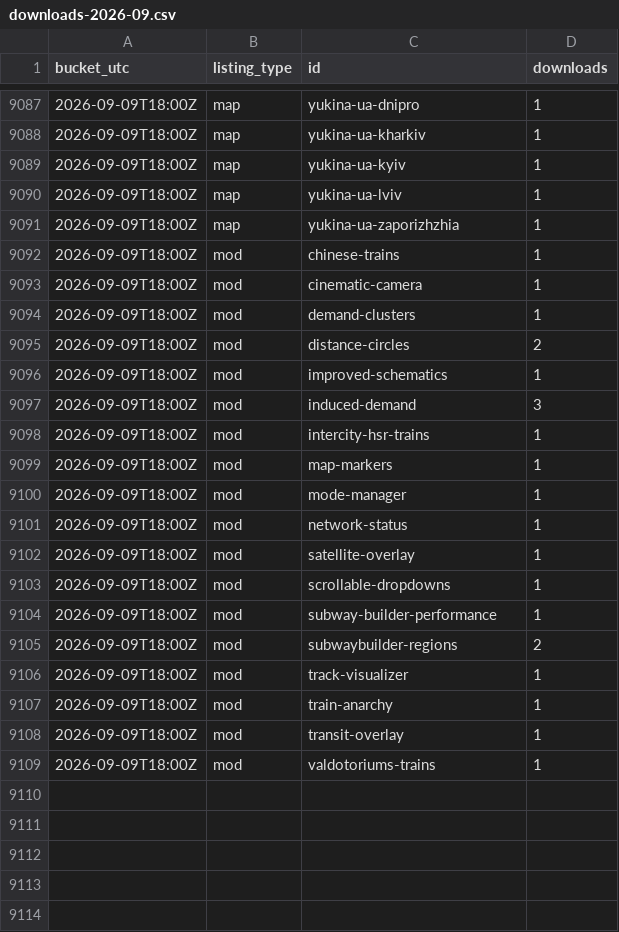
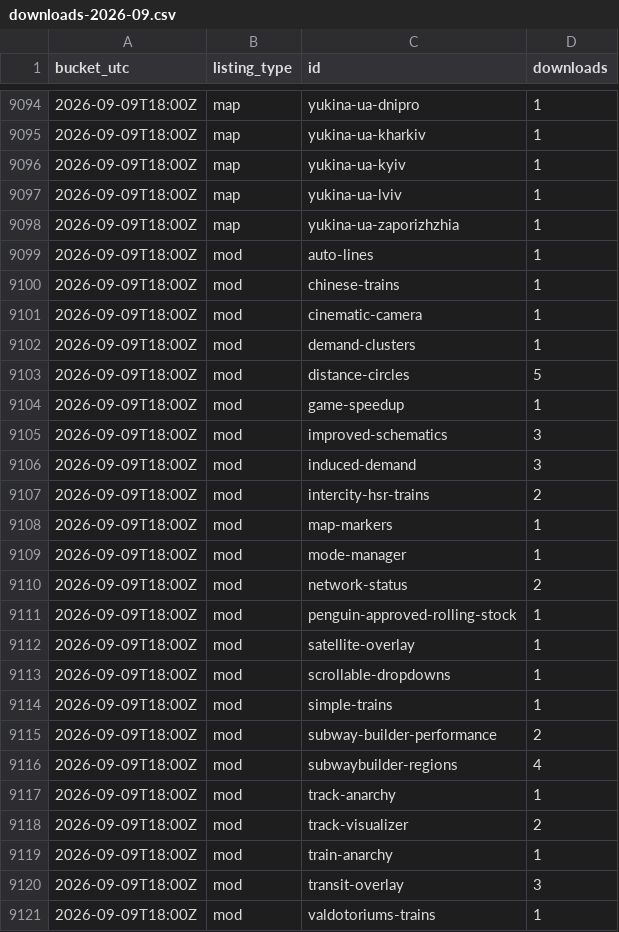
Before and after one commit to Subway-Builder-Modded/The-Railyard, a CSV file: analytics/hourly/downloads-2026-09.csv, drawn as a sheet; only a part is shown, gaps mark what is left out; the diff covers the shown part only.

```diff
--- a/analytics/hourly/downloads-2026-09.csv
+++ b/analytics/hourly/downloads-2026-09.csv
@@ -9091,2 +9098,3 @@ bucket_utc,listing_type,id,downloads
 2026-09-09T18:00Z,map,yukina-ua-zaporizhzhia,1
+2026-09-09T18:00Z,mod,auto-lines,1
 2026-09-09T18:00Z,mod,chinese-trains,1
@@ -9094,16 +9102,20 @@ bucket_utc,listing_type,id,downloads
 2026-09-09T18:00Z,mod,demand-clusters,1
-2026-09-09T18:00Z,mod,distance-circles,2
-2026-09-09T18:00Z,mod,improved-schematics,1
+2026-09-09T18:00Z,mod,distance-circles,5
+2026-09-09T18:00Z,mod,game-speedup,1
+2026-09-09T18:00Z,mod,improved-schematics,3
 2026-09-09T18:00Z,mod,induced-demand,3
-2026-09-09T18:00Z,mod,intercity-hsr-trains,1
+2026-09-09T18:00Z,mod,intercity-hsr-trains,2
 2026-09-09T18:00Z,mod,map-markers,1
 2026-09-09T18:00Z,mod,mode-manager,1
-2026-09-09T18:00Z,mod,network-status,1
+2026-09-09T18:00Z,mod,network-status,2
+2026-09-09T18:00Z,mod,penguin-approved-rolling-stock,1
 2026-09-09T18:00Z,mod,satellite-overlay,1
 2026-09-09T18:00Z,mod,scrollable-dropdowns,1
-2026-09-09T18:00Z,mod,subway-builder-performance,1
-2026-09-09T18:00Z,mod,subwaybuilder-regions,2
-2026-09-09T18:00Z,mod,track-visualizer,1
+2026-09-09T18:00Z,mod,simple-trains,1
+2026-09-09T18:00Z,mod,subway-builder-performance,2
+2026-09-09T18:00Z,mod,subwaybuilder-regions,4
+2026-09-09T18:00Z,mod,track-anarchy,1
+2026-09-09T18:00Z,mod,track-visualizer,2
 2026-09-09T18:00Z,mod,train-anarchy,1
-2026-09-09T18:00Z,mod,transit-overlay,1
+2026-09-09T18:00Z,mod,transit-overlay,3
 2026-09-09T18:00Z,mod,valdotoriums-trains,1
```
Also changed, not shown: 7 added rows elsewhere in this file, analytics/railyard_app_by_day.csv, 8 other files.
